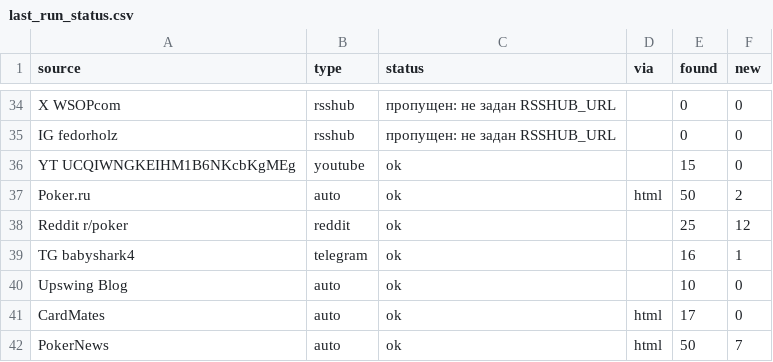
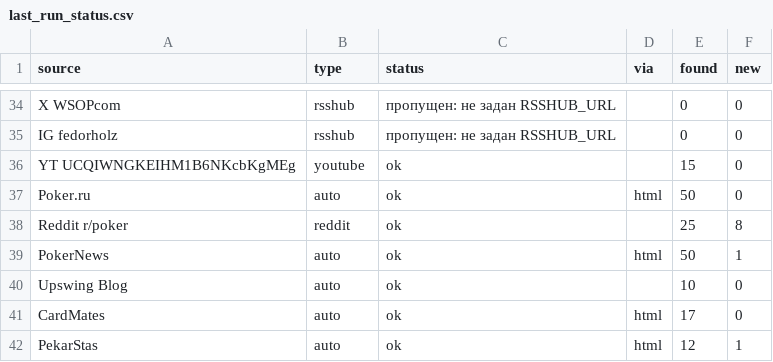
Before and after one commit to marta702/pokeroff-news, a CSV file: out/last_run_status.csv, drawn as a sheet; only a part is shown, gaps mark what is left out; the diff covers the shown part only.

```diff
--- a/out/last_run_status.csv
+++ b/out/last_run_status.csv
@@ -36,7 +36,7 @@ IG fedorholz,rsshub,пропущен: не задан RSSHUB_URL,,0,0
 YT UCQIWNGKEIHM1B6NKcbKgMEg,youtube,ok,,15,0
-Poker.ru,auto,ok,html,50,2
-Reddit r/poker,reddit,ok,,25,12
-TG babyshark4,telegram,ok,,16,1
+Poker.ru,auto,ok,html,50,0
+Reddit r/poker,reddit,ok,,25,8
+PokerNews,auto,ok,html,50,1
 Upswing Blog,auto,ok,,10,0
 CardMates,auto,ok,html,17,0
-PokerNews,auto,ok,html,50,7
+PekarStas,auto,ok,html,12,1
```
Also changed, not shown: 4 added rows, 4 removed rows, 5 moved rows and 2 edited cells elsewhere in this file, 2 other files.
